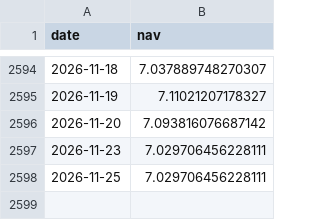
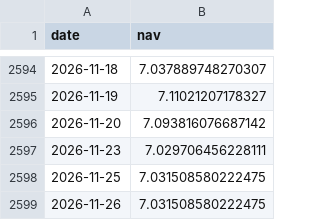
Before and after one commit to harpritdhanoa/indianmidcapcheetah, a CSV file: daily_nav.csv, drawn as a sheet; only a part is shown, gaps mark what is left out.

```diff
--- a/daily_nav.csv
+++ b/daily_nav.csv
@@ -2597,2 +2597,3 @@ date,nav
 2026-11-23,7.029706456228111
-2026-11-25,7.029706456228111
+2026-11-25,7.031508580222475
+2026-11-26,7.031508580222475
```
Also changed, not shown: 6 other files.
